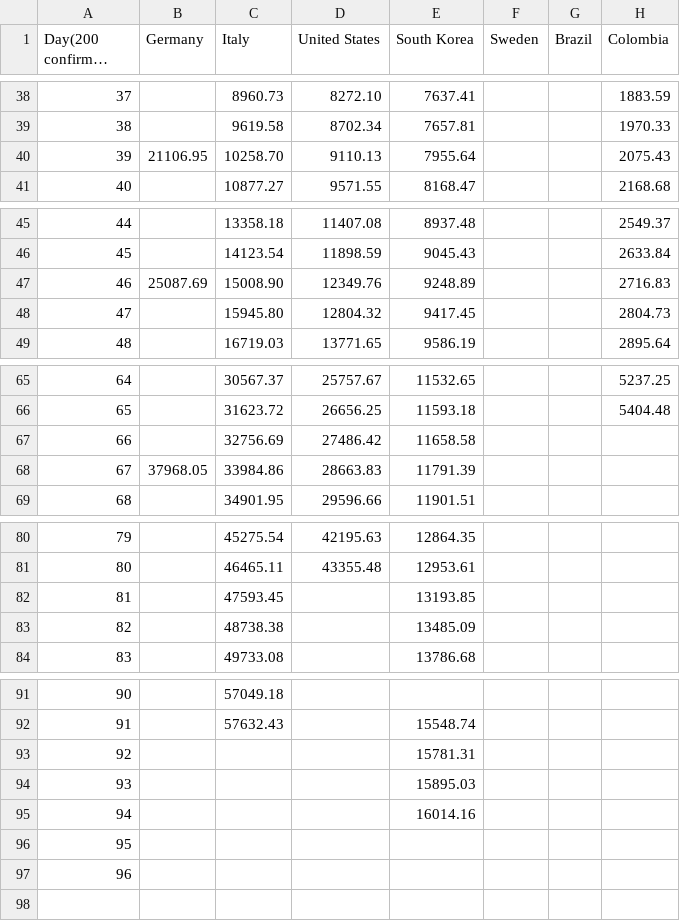
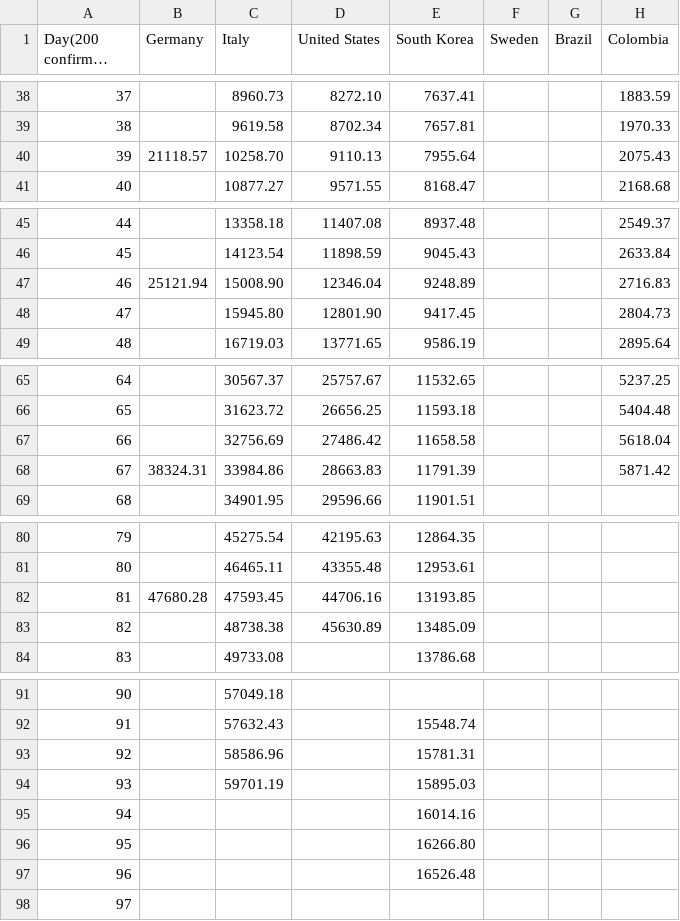
Before and after one commit to ideascol/covid19, a CSV file: data/data_million_tests_countries.csv, drawn as a sheet; only a part is shown, gaps mark what is left out; long unchanged cells end in …; removed rows and columns are numbered as before the commit, all else as after; the diff covers the shown part only; the diff names each change by its address in the sheet, - before the commit and + after, or states it on an @@ line.

```diff
--- a/data/data_million_tests_countries.csv
+++ b/data/data_million_tests_countries.csv
-B40 (Germany): 21106.95
+B40 (Germany): 21118.57
-B47 (Germany): 25087.69
+B47 (Germany): 25121.94
-D47 (United States): 12349.76
+D47 (United States): 12346.04
-D48 (United States): 12804.32
+D48 (United States): 12801.90
-H67 (Colombia): (empty)
+H67 (Colombia): 5618.04
-B68 (Germany): 37968.05
+B68 (Germany): 38324.31
-H68 (Colombia): (empty)
+H68 (Colombia): 5871.42
-B82 (Germany): (empty)
+B82 (Germany): 47680.28
-D82 (United States): (empty)
+D82 (United States): 44706.16
-D83 (United States): (empty)
+D83 (United States): 45630.89
-C93 (Italy): (empty)
+C93 (Italy): 58586.96
-C94 (Italy): (empty)
+C94 (Italy): 59701.19
+row 96: 95 |  |  |  | 16266.80
+row 97: 96 |  |  |  | 16526.48
@@ column A (Day(200 confirmed cases)) renumbered in row 98 @@
-row 97: 96
```
Also changed, not shown: 3 edited cells elsewhere in this file, data/data_200day_confirmed_cases_countries.csv, data/data_200day_tests_countries.csv, 9 other files.
